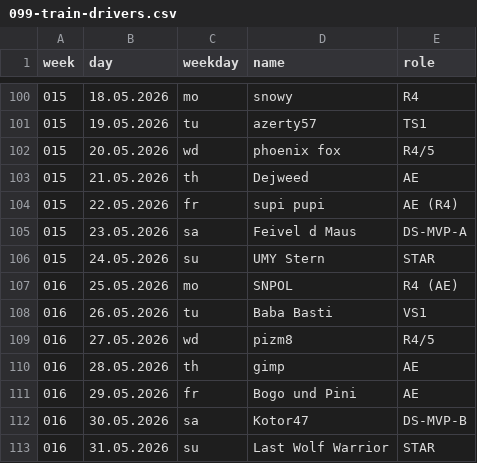
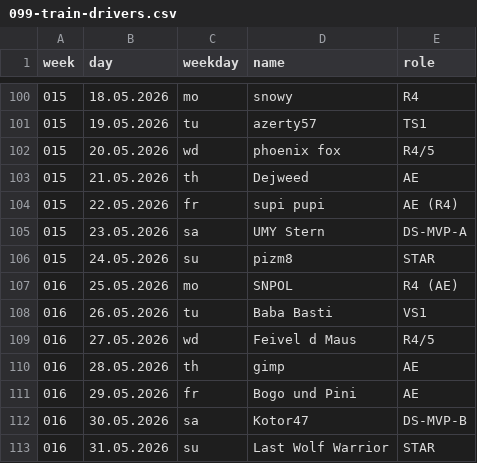
Before and after one commit to jsheridan1980/lw-azo-train, a CSV file: 099-train-drivers.csv, drawn as a sheet; only a part is shown, gaps mark what is left out.

```diff
--- a/099-train-drivers.csv
+++ b/099-train-drivers.csv
@@ -104,7 +104,7 @@ week,day,weekday,name,role
 015,22.05.2026,fr,supi pupi,AE (R4)
-015,23.05.2026,sa,Feivel d Maus,DS-MVP-A
-015,24.05.2026,su,UMY Stern,STAR
+015,23.05.2026,sa,UMY Stern,DS-MVP-A
+015,24.05.2026,su,pizm8,STAR
 016,25.05.2026,mo,SNPOL,R4 (AE)
 016,26.05.2026,tu,Baba Basti,VS1
-016,27.05.2026,wd,pizm8,R4/5
+016,27.05.2026,wd,Feivel d Maus,R4/5
 016,28.05.2026,th,gimp,AE
```
Also changed, not shown: 100-train-vip.csv, 1 other file.
